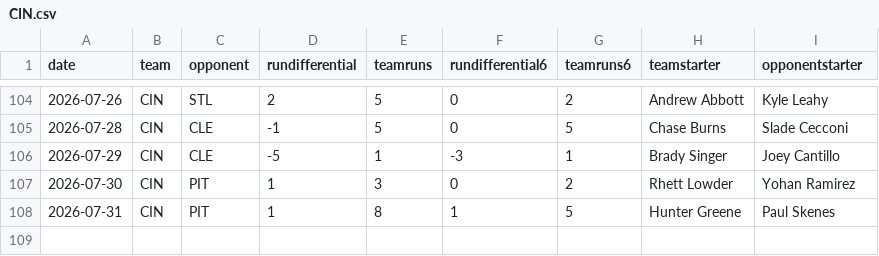
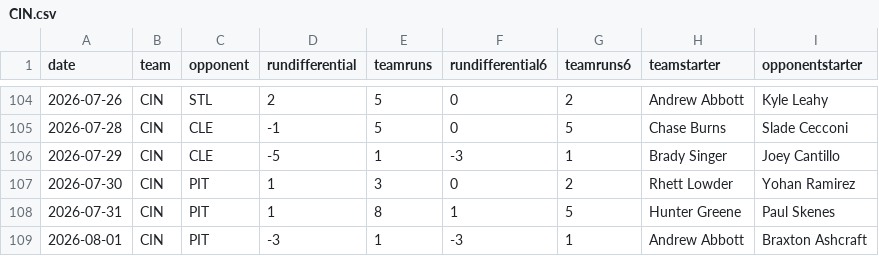
Before and after one commit to fantasy-toolz/mlb-predictions, a CSV file: data/2026/teams/CIN.csv, drawn as a sheet; only a part is shown, gaps mark what is left out.

```diff
--- a/data/2026/teams/CIN.csv
+++ b/data/2026/teams/CIN.csv
@@ -108 +108,2 @@ date,team,opponent,rundifferential,teamruns,rundifferential6,teamruns6,teamstart
 2026-07-31,CIN,PIT,1,8,1,5,Hunter Greene,Paul Skenes
+2026-08-01,CIN,PIT,-3,1,-3,1,Andrew Abbott,Braxton Ashcraft
```
Also changed, not shown: data/2026/teams/BAL.csv, data/2026/teams/BOS.csv, 30 other files.
